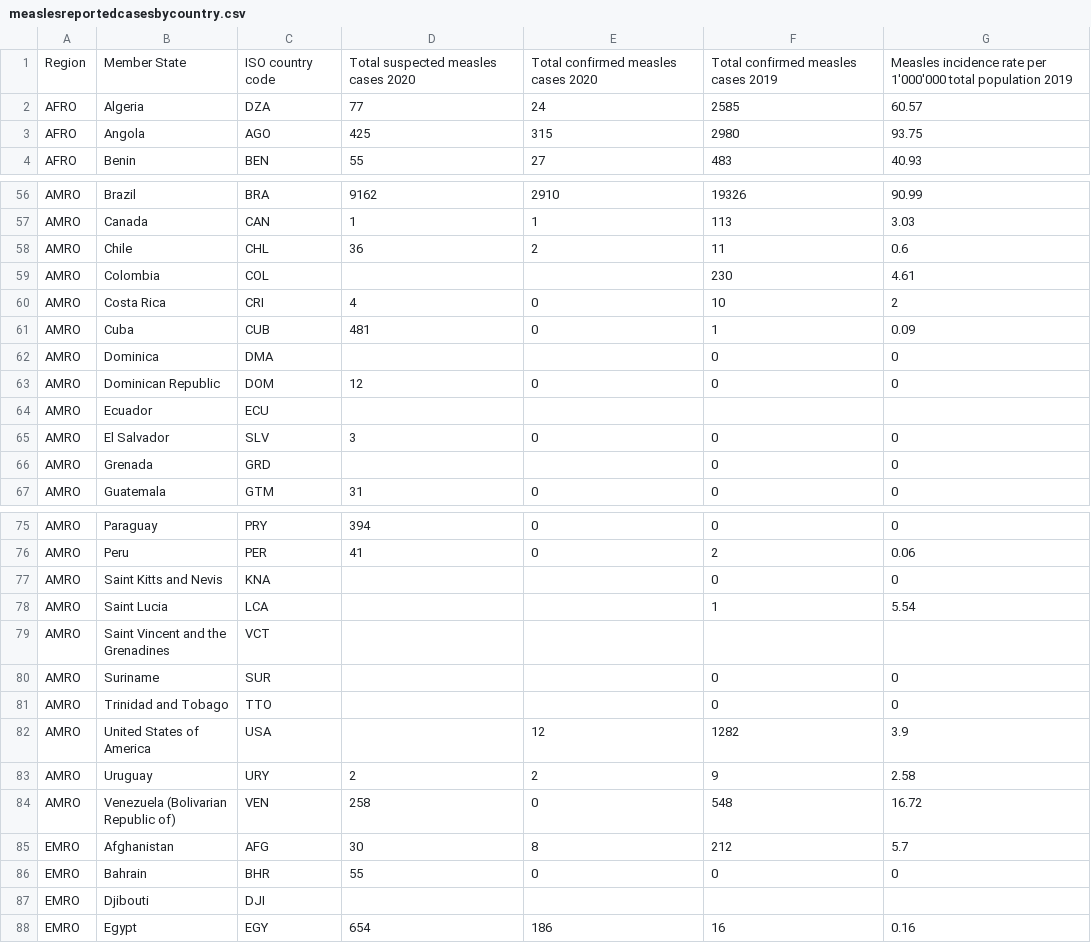
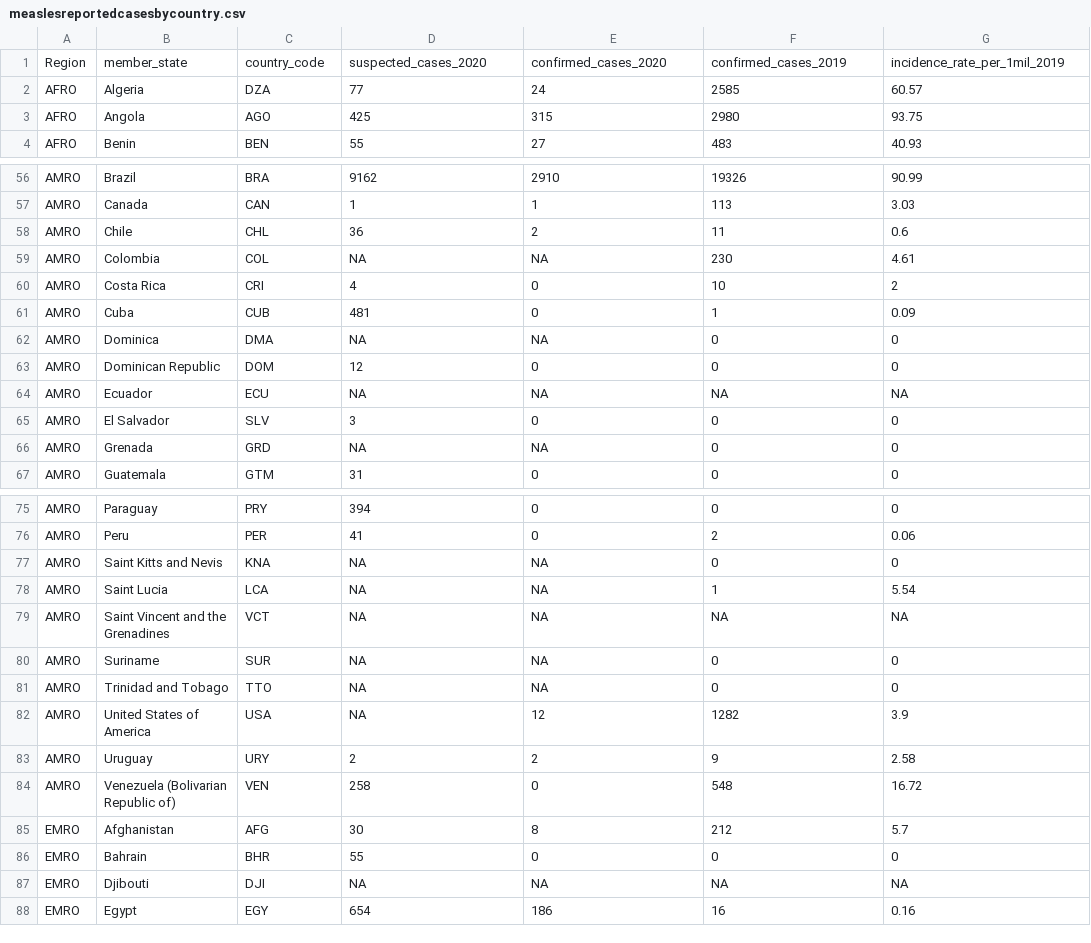
Before and after one commit to BethSavagar/R_users_group, a CSV file: measlesreportedcasesbycountry.csv, drawn as a sheet; only a part is shown, gaps mark what is left out; the diff covers the shown part only.

```diff
--- a/measlesreportedcasesbycountry.csv
+++ b/measlesreportedcasesbycountry.csv
@@ -1 +1 @@
-Region,Member State,ISO country code,Total suspected measles cases 2020,Total confirmed  measles cases 2020,Total confirmed measles cases 2019,Measles incidence rate per 1'000'000  total population 2019
+"Region","member_state","country_code","suspected_cases_2020","confirmed_cases_2020","confirmed_cases_2019","incidence_rate_per_1mil_2019"
@@ -59 +59 @@ AMRO,Chile,CHL,36,2,11,0.6
-AMRO,Colombia,COL,,,230,4.61
+"AMRO","Colombia","COL",NA,NA,230,4.61
@@ -62 +62 @@ AMRO,Cuba,CUB,481,0,1,0.09
-AMRO,Dominica,DMA,,,0,0
+"AMRO","Dominica","DMA",NA,NA,0,0
@@ -64 +64 @@ AMRO,Dominican Republic,DOM,12,0,0,0
-AMRO,Ecuador,ECU,,,,
+"AMRO","Ecuador","ECU",NA,NA,NA,NA
@@ -66 +66 @@ AMRO,El Salvador,SLV,3,0,0,0
-AMRO,Grenada,GRD,,,0,0
+"AMRO","Grenada","GRD",NA,NA,0,0
@@ -77,6 +77,6 @@ AMRO,Peru,PER,41,0,2,0.06
-AMRO,Saint Kitts and Nevis,KNA,,,0,0
-AMRO,Saint Lucia,LCA,,,1,5.54
-AMRO,Saint Vincent and the Grenadines,VCT,,,,
-AMRO,Suriname,SUR,,,0,0
-AMRO,Trinidad and Tobago,TTO,,,0,0
-AMRO,United States of America,USA,,12,1282,3.9
+"AMRO","Saint Kitts and Nevis","KNA",NA,NA,0,0
+"AMRO","Saint Lucia","LCA",NA,NA,1,5.54
+"AMRO","Saint Vincent and the Grenadines","VCT",NA,NA,NA,NA
+"AMRO","Suriname","SUR",NA,NA,0,0
+"AMRO","Trinidad and Tobago","TTO",NA,NA,0,0
+"AMRO","United States of America","USA",NA,12,1282,3.9
@@ -87 +87 @@ EMRO,Bahrain,BHR,55,0,0,0
-EMRO,Djibouti,DJI,,,,
+"EMRO","Djibouti","DJI",NA,NA,NA,NA
```
Also changed, not shown: 18 removed rows and 43 edited cells elsewhere in this file, 4 other files.
